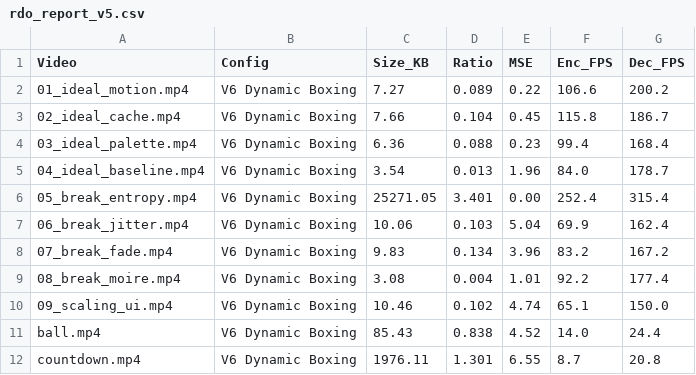
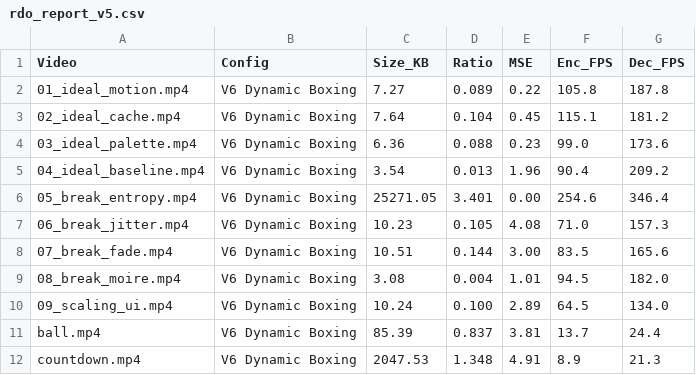
Before and after one commit to srijan-nodes/trajectory_codec, a CSV file: rdo_report_v5.csv, drawn as a sheet.

```diff
--- a/rdo_report_v5.csv
+++ b/rdo_report_v5.csv
@@ -1,12 +1,12 @@
 Video,Config,Size_KB,Ratio,MSE,Enc_FPS,Dec_FPS
-01_ideal_motion.mp4,V6 Dynamic Boxing,7.27,0.089,0.22,106.6,200.2
-02_ideal_cache.mp4,V6 Dynamic Boxing,7.66,0.104,0.45,115.8,186.7
-03_ideal_palette.mp4,V6 Dynamic Boxing,6.36,0.088,0.23,99.4,168.4
-04_ideal_baseline.mp4,V6 Dynamic Boxing,3.54,0.013,1.96,84.0,178.7
-05_break_entropy.mp4,V6 Dynamic Boxing,25271.05,3.401,0.00,252.4,315.4
-06_break_jitter.mp4,V6 Dynamic Boxing,10.06,0.103,5.04,69.9,162.4
-07_break_fade.mp4,V6 Dynamic Boxing,9.83,0.134,3.96,83.2,167.2
-08_break_moire.mp4,V6 Dynamic Boxing,3.08,0.004,1.01,92.2,177.4
-09_scaling_ui.mp4,V6 Dynamic Boxing,10.46,0.102,4.74,65.1,150.0
-ball.mp4,V6 Dynamic Boxing,85.43,0.838,4.52,14.0,24.4
-countdown.mp4,V6 Dynamic Boxing,1976.11,1.301,6.55,8.7,20.8
+01_ideal_motion.mp4,V6 Dynamic Boxing,7.27,0.089,0.22,105.8,187.8
+02_ideal_cache.mp4,V6 Dynamic Boxing,7.64,0.104,0.45,115.1,181.2
+03_ideal_palette.mp4,V6 Dynamic Boxing,6.36,0.088,0.23,99.0,173.6
+04_ideal_baseline.mp4,V6 Dynamic Boxing,3.54,0.013,1.96,90.4,209.2
+05_break_entropy.mp4,V6 Dynamic Boxing,25271.05,3.401,0.00,254.6,346.4
+06_break_jitter.mp4,V6 Dynamic Boxing,10.23,0.105,4.08,71.0,157.3
+07_break_fade.mp4,V6 Dynamic Boxing,10.51,0.144,3.00,83.5,165.6
+08_break_moire.mp4,V6 Dynamic Boxing,3.08,0.004,1.01,94.5,182.0
+09_scaling_ui.mp4,V6 Dynamic Boxing,10.24,0.100,2.89,64.5,134.0
+ball.mp4,V6 Dynamic Boxing,85.39,0.837,3.81,13.7,24.4
+countdown.mp4,V6 Dynamic Boxing,2047.53,1.348,4.91,8.9,21.3
```
Also changed, not shown: frame_mse_report.csv.
